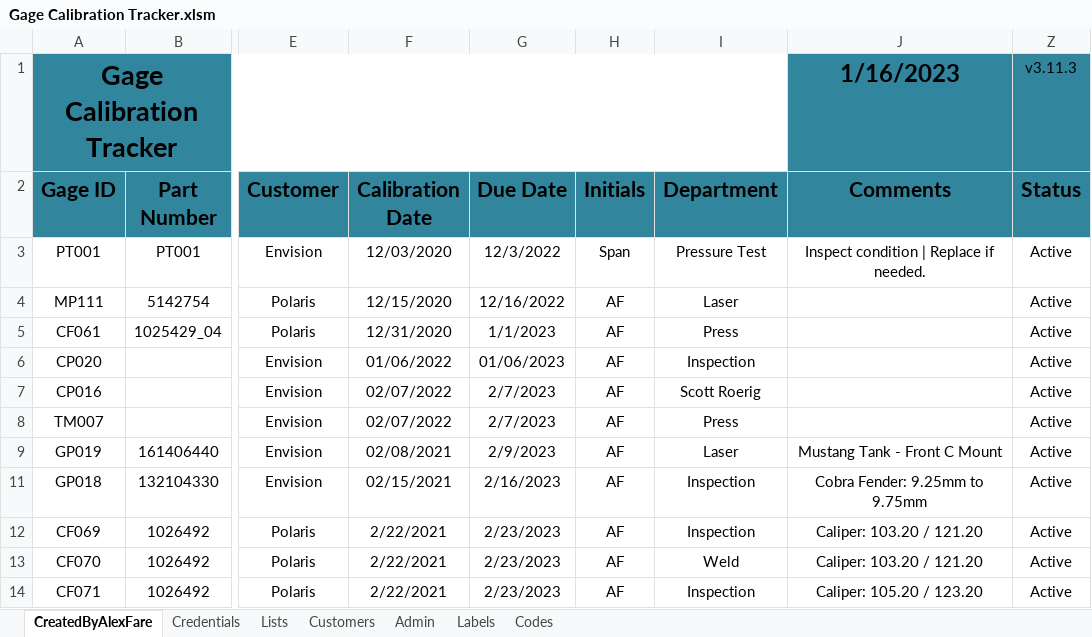
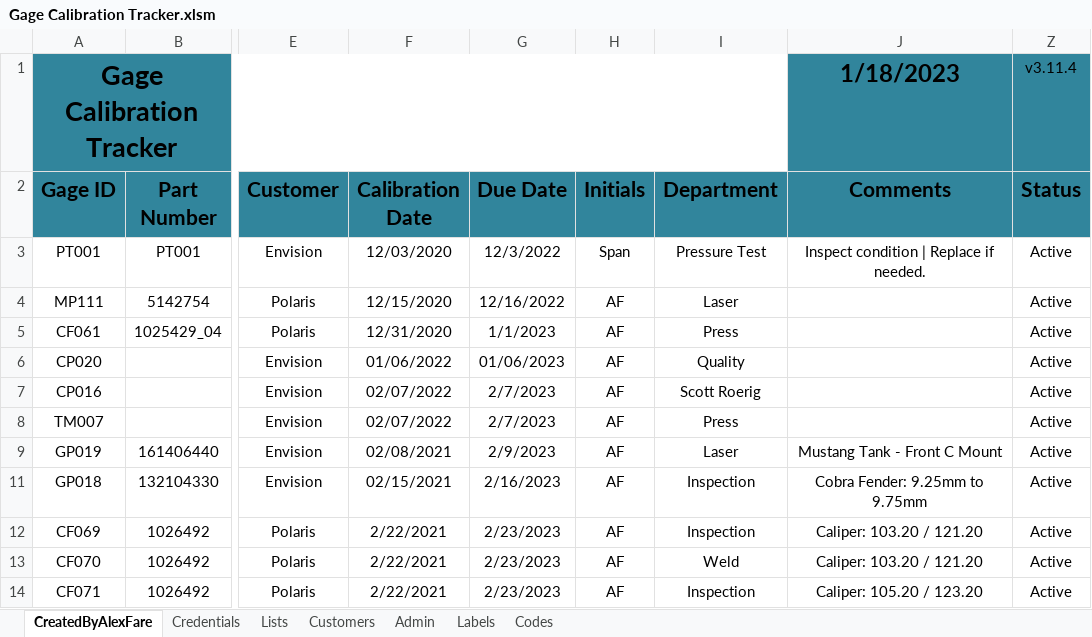
Before and after one commit to alexfare/GageCalibrationTracker, an Excel workbook: Gage Calibration Tracker.xlsm, sheet CreatedByAlexFare, drawn as a sheet; only a part is shown, gaps mark what is left out; values as stored, in another font and other column widths than the file's, no borders; charts and pictures and conditional formats and table styles not drawn; the diff names each change by its address in the sheet, - before the commit and + after, or states it on an @@ line.

```diff
--- a/Gage Calibration Tracker.xlsm (sheet CreatedByAlexFare)
+++ b/Gage Calibration Tracker.xlsm (sheet CreatedByAlexFare)
-J1 (Comments): 1/16/2023
+J1 (Comments): 1/18/2023
-Z1 (Status): v3.11.3
+Z1 (Status): v3.11.4
-I6 (Department): Inspection
+I6 (Department): Quality
```
Also changed, not shown: sheet Admin, hidden cells, 18 other files.
